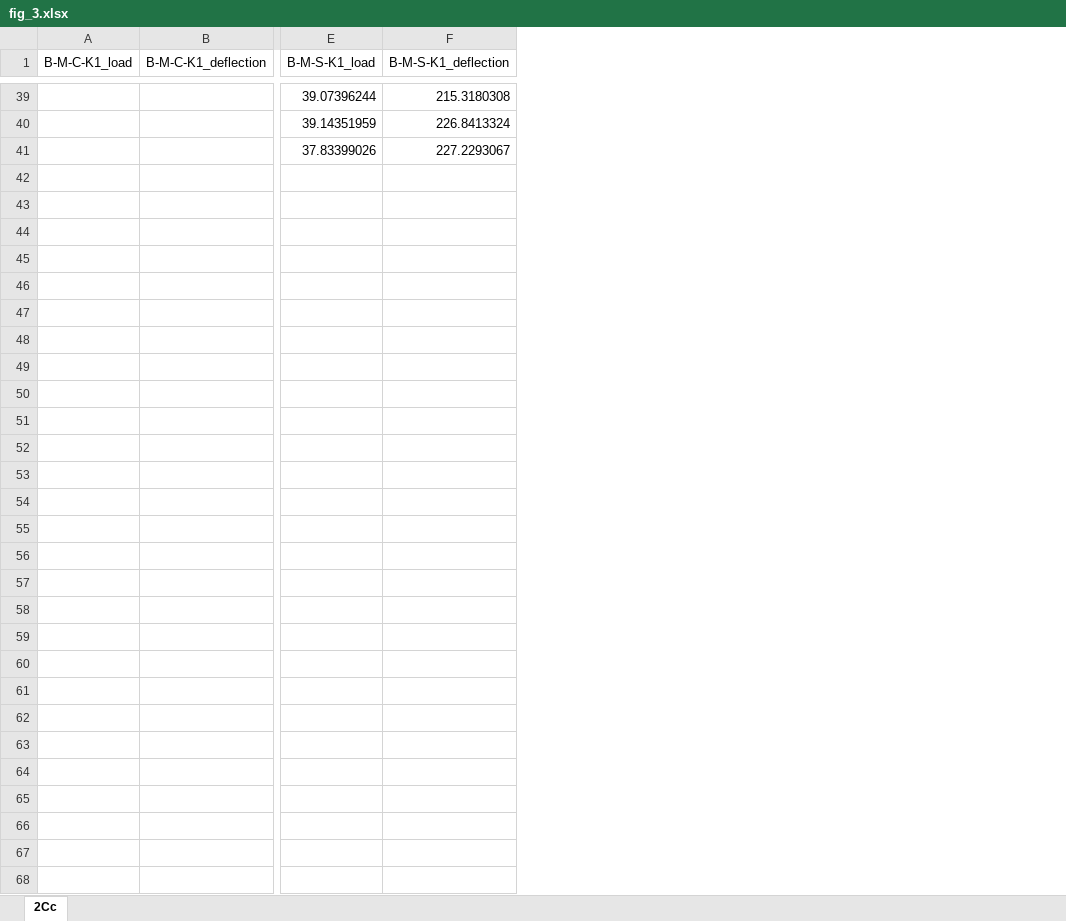
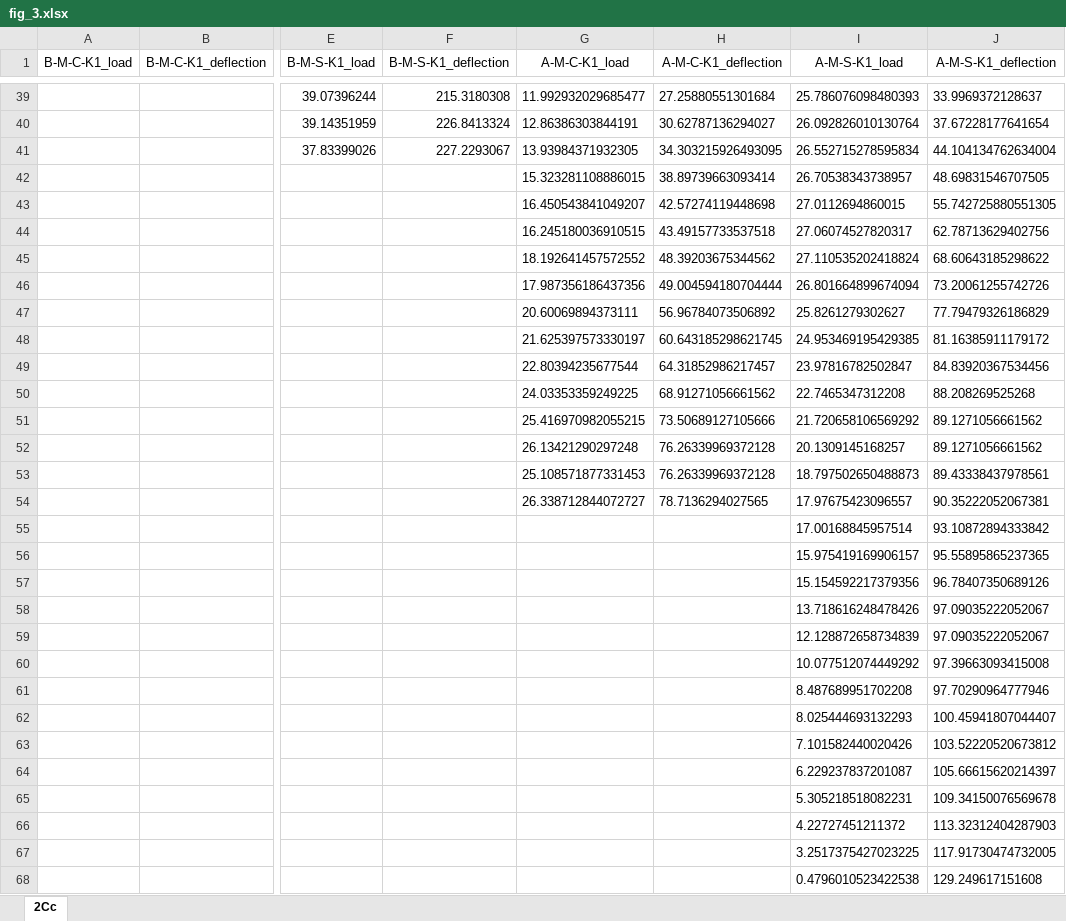
Before and after one commit to bmcs-group/bmcs_beam, an Excel workbook: notebooks/deflection/verification_data/el_ghadioui2020/fig_3.xlsx, sheet 2Cc, drawn as a sheet; only a part is shown, gaps mark what is left out; values as stored, in another font and other column widths than the file's, no borders; rows hold the shown columns only; the diff names each change by its address in the sheet, - before the commit and + after, or states it on an @@ line.

```diff
--- a/notebooks/deflection/verification_data/el_ghadioui2020/fig_3.xlsx (sheet 2Cc)
+++ b/notebooks/deflection/verification_data/el_ghadioui2020/fig_3.xlsx (sheet 2Cc)
+column G (A-M-C-K1_load), rows 39-41: 11.992932029685477 | 12.86386303844191 | 13.93984371932305
+column H (A-M-C-K1_deflection), rows 39-41: 27.25880551301684 | 30.62787136294027 | 34.303215926493095
+column I (A-M-S-K1_load), rows 39-41: 25.786076098480393 | 26.092826010130764 | 26.552715278595834
+column J (A-M-S-K1_deflection), rows 39-41: 33.9969372128637 | 37.67228177641654 | 44.104134762634004
+row 42:  |  |  |  | 15.323281108886015 | 38.89739663093414 | 26.70538343738957 | 48.69831546707505
+row 43:  |  |  |  | 16.450543841049207 | 42.57274119448698 | 27.0112694860015 | 55.742725880551305
+row 44:  |  |  |  | 16.245180036910515 | 43.49157733537518 | 27.06074527820317 | 62.78713629402756
+row 45:  |  |  |  | 18.192641457572552 | 48.39203675344562 | 27.110535202418824 | 68.60643185298622
+row 46:  |  |  |  | 17.987356186437356 | 49.004594180704444 | 26.801664899674094 | 73.20061255742726
+row 47:  |  |  |  | 20.60069894373111 | 56.96784073506892 | 25.8261279302627 | 77.79479326186829
+row 48:  |  |  |  | 21.625397573330197 | 60.643185298621745 | 24.953469195429385 | 81.16385911179172
+row 49:  |  |  |  | 22.80394235677544 | 64.31852986217457 | 23.97816782502847 | 84.83920367534456
+row 50:  |  |  |  | 24.03353359249225 | 68.91271056661562 | 22.7465347312208 | 88.208269525268
+row 51:  |  |  |  | 25.416970982055215 | 73.50689127105666 | 21.720658106569292 | 89.1271056661562
+row 52:  |  |  |  | 26.13421290297248 | 76.26339969372128 | 20.1309145168257 | 89.1271056661562
+row 53:  |  |  |  | 25.108571877331453 | 76.26339969372128 | 18.797502650488873 | 89.43338437978561
+row 54:  |  |  |  | 26.338712844072727 | 78.7136294027565 | 17.97675423096557 | 90.35222052067381
+row 55:  |  |  |  |  |  | 17.00168845957514 | 93.10872894333842
+row 56:  |  |  |  |  |  | 15.975419169906157 | 95.55895865237365
+row 57:  |  |  |  |  |  | 15.154592217379356 | 96.78407350689126
+row 58:  |  |  |  |  |  | 13.718616248478426 | 97.09035222052067
+row 59:  |  |  |  |  |  | 12.128872658734839 | 97.09035222052067
+row 60:  |  |  |  |  |  | 10.077512074449292 | 97.39663093415008
+row 61:  |  |  |  |  |  | 8.487689951702208 | 97.70290964777946
+row 62:  |  |  |  |  |  | 8.025444693132293 | 100.45941807044407
+row 63:  |  |  |  |  |  | 7.101582440020426 | 103.52220520673812
+row 64:  |  |  |  |  |  | 6.229237837201087 | 105.66615620214397
+row 65:  |  |  |  |  |  | 5.305218518082231 | 109.34150076569678
+row 66:  |  |  |  |  |  | 4.22727451211372 | 113.32312404287903
+row 67:  |  |  |  |  |  | 3.2517375427023225 | 117.91730474732005
+row 68:  |  |  |  |  |  | 0.4796010523422538 | 129.249617151608
```
Also changed, not shown: 3 other files.
